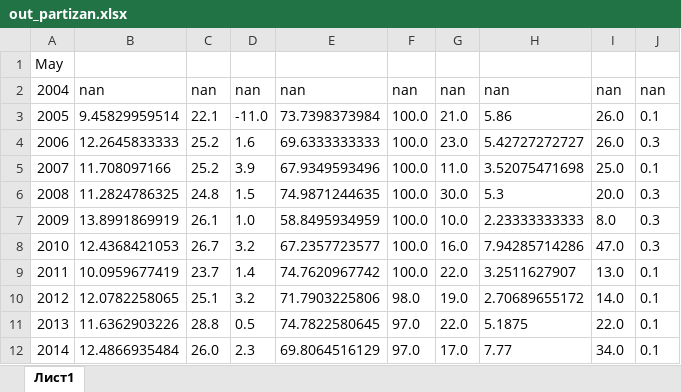
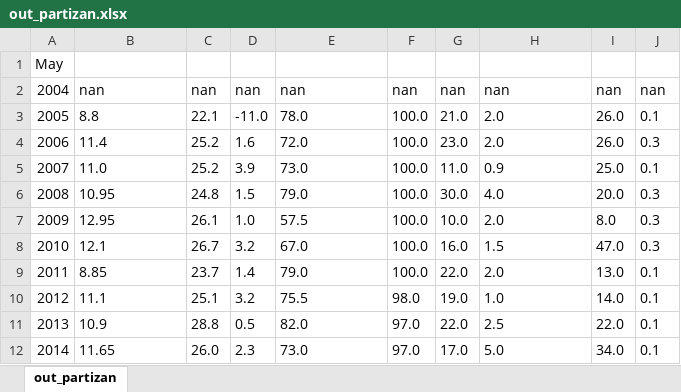
Before and after one commit to VBGI/leafs, an Excel workbook: out_partizan.xlsx, sheet out_partizan, drawn as a sheet; only a part is shown; values as stored, in another font and other column widths than the file's, no borders; the diff covers the shown part only; the diff names each change by its address in the sheet, - before the commit and + after, or states it on an @@ line.

```diff
--- a/out_partizan.xlsx (sheet out_partizan)
+++ b/out_partizan.xlsx (sheet out_partizan)
-sheet tab: Лист1
+sheet tab: out_partizan
-B3: 9.45829959514
+B3: 8.8
-E3: 73.7398373984
+E3: 78.0
-H3: 5.86
+H3: 2.0
-B4: 12.2645833333
+B4: 11.4
-E4: 69.6333333333
+E4: 72.0
-H4: 5.42727272727
+H4: 2.0
-B5: 11.708097166
+B5: 11.0
-E5: 67.9349593496
+E5: 73.0
-H5: 3.52075471698
+H5: 0.9
-B6: 11.2824786325
+B6: 10.95
-E6: 74.9871244635
+E6: 79.0
-H6: 5.3
+H6: 4.0
-B7: 13.8991869919
+B7: 12.95
-E7: 58.8495934959
+E7: 57.5
-H7: 2.23333333333
+H7: 2.0
-B8: 12.4368421053
+B8: 12.1
-E8: 67.2357723577
+E8: 67.0
-H8: 7.94285714286
+H8: 1.5
-B9: 10.0959677419
+B9: 8.85
-E9: 74.7620967742
+E9: 79.0
-H9: 3.2511627907
+H9: 2.0
-B10: 12.0782258065
+B10: 11.1
-E10: 71.7903225806
+E10: 75.5
-H10: 2.70689655172
+H10: 1.0
-B11: 11.6362903226
+B11: 10.9
-E11: 74.7822580645
+E11: 82.0
-H11: 5.1875
+H11: 2.5
-B12: 12.4866935484
+B12: 11.65
-E12: 69.8064516129
+E12: 73.0
-H12: 7.77
+H12: 5.0
```
Also changed, not shown: 102 edited cells elsewhere in this sheet, out_anuch.xlsx, out_hasan.xlsx, 14 other files.
